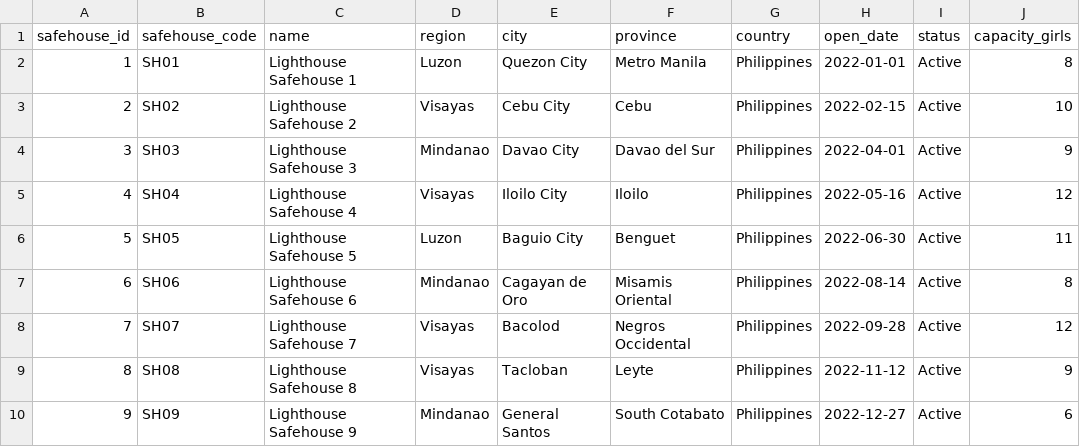
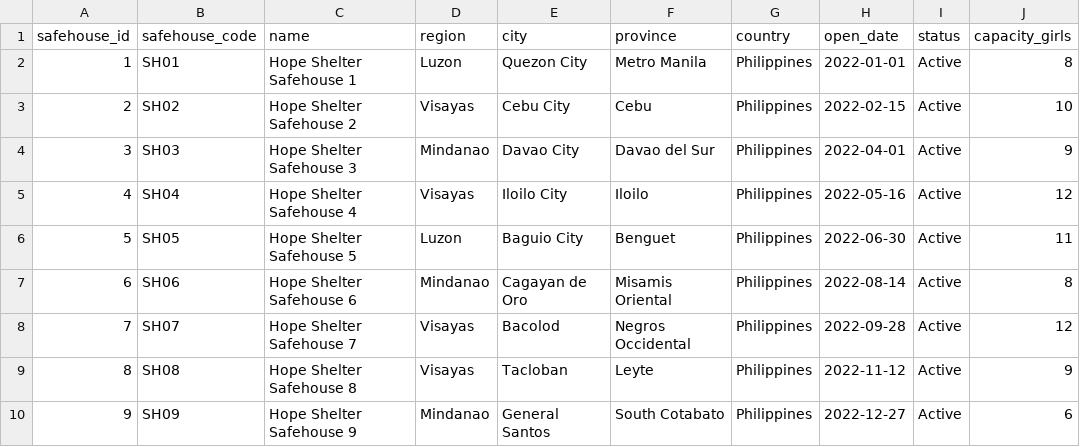
Before and after one commit to Aechay/INTEX_W2026_Group_2-7, a CSV file: ml-pipelines/lighthouse_csv_v7/safehouses.csv, drawn as a sheet; only a part is shown; the diff names each change by its address in the sheet, - before the commit and + after, or states it on an @@ line.

```diff
--- a/ml-pipelines/lighthouse_csv_v7/safehouses.csv
+++ b/ml-pipelines/lighthouse_csv_v7/safehouses.csv
-C2 (name): Lighthouse Safehouse 1
+C2 (name): Hope Shelter Safehouse 1
-C3 (name): Lighthouse Safehouse 2
+C3 (name): Hope Shelter Safehouse 2
-C4 (name): Lighthouse Safehouse 3
+C4 (name): Hope Shelter Safehouse 3
-C5 (name): Lighthouse Safehouse 4
+C5 (name): Hope Shelter Safehouse 4
-C6 (name): Lighthouse Safehouse 5
+C6 (name): Hope Shelter Safehouse 5
-C7 (name): Lighthouse Safehouse 6
+C7 (name): Hope Shelter Safehouse 6
-C8 (name): Lighthouse Safehouse 7
+C8 (name): Hope Shelter Safehouse 7
-C9 (name): Lighthouse Safehouse 8
+C9 (name): Hope Shelter Safehouse 8
-C10 (name): Lighthouse Safehouse 9
+C10 (name): Hope Shelter Safehouse 9
```
Also changed, not shown: 8 other files.
